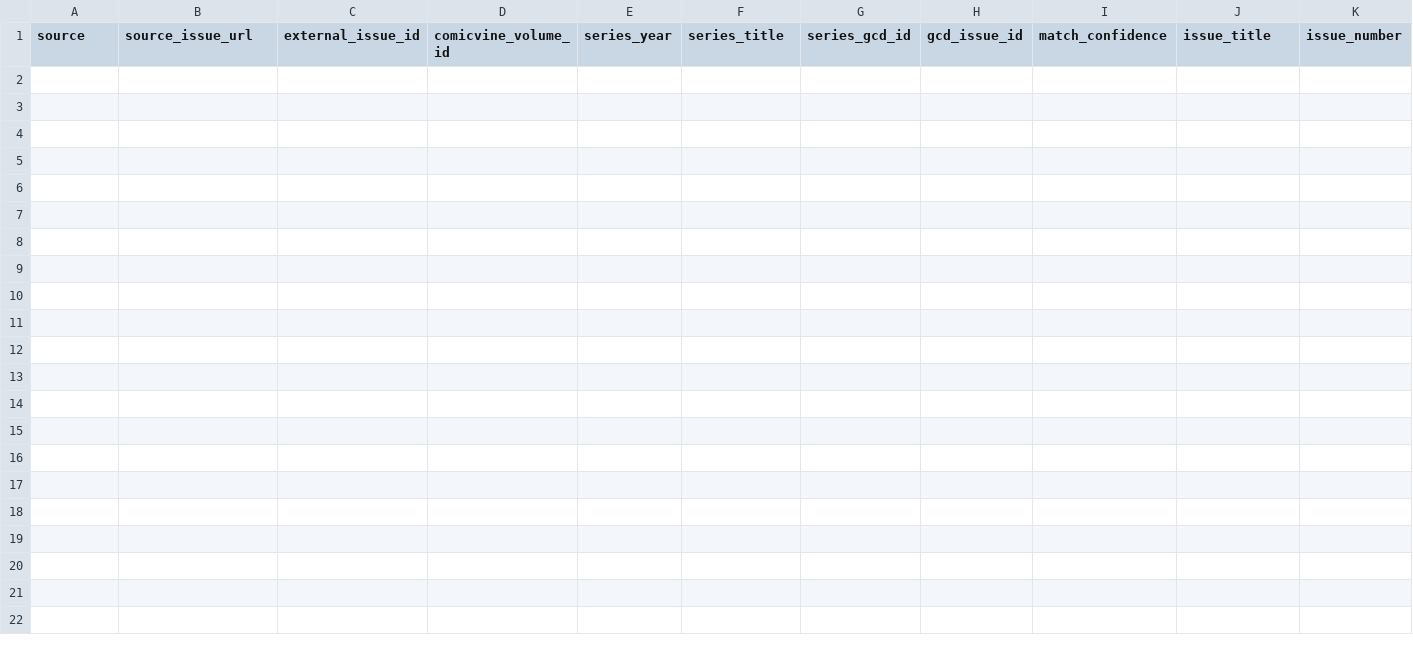
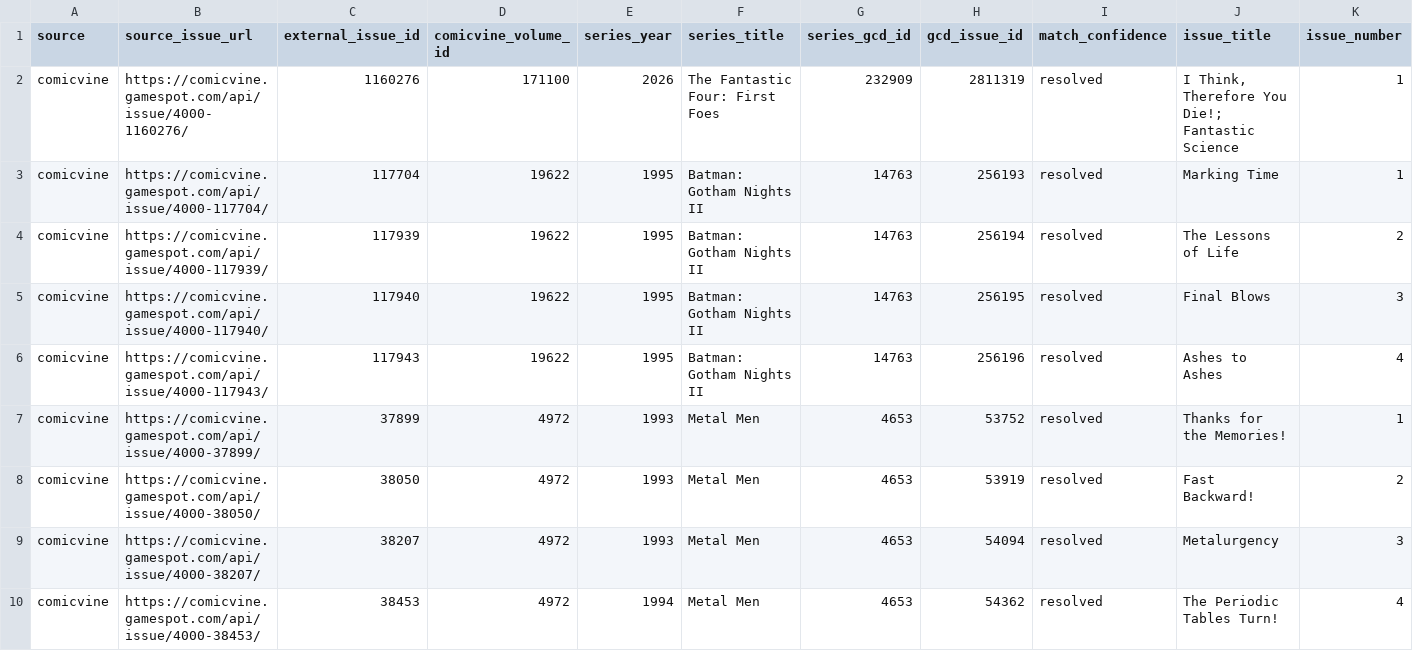
Before and after one commit to tanktoptony/comixcatalog-beta, a CSV file: comicvine_api_output/issues_uploaded.csv, drawn as a sheet; only a part is shown; rows hold the shown columns only; the diff names each change by its address in the sheet, - before the commit and + after, or states it on an @@ line.

```diff
--- a/comicvine_api_output/issues_uploaded.csv
+++ b/comicvine_api_output/issues_uploaded.csv
+row 2: comicvine | https://comicvine.gamespot.com/api/issue/4000-1160276/ | 1160276 | 171100 | 2026 | The Fantastic Four: First Foes | 232909 | 2811319 | resolved | I Think, Therefore You Die!; Fantastic Science | 1
+row 3: comicvine | https://comicvine.gamespot.com/api/issue/4000-117704/ | 117704 | 19622 | 1995 | Batman: Gotham Nights II | 14763 | 256193 | resolved | Marking Time | 1
+row 4: comicvine | https://comicvine.gamespot.com/api/issue/4000-117939/ | 117939 | 19622 | 1995 | Batman: Gotham Nights II | 14763 | 256194 | resolved | The Lessons of Life | 2
+row 5: comicvine | https://comicvine.gamespot.com/api/issue/4000-117940/ | 117940 | 19622 | 1995 | Batman: Gotham Nights II | 14763 | 256195 | resolved | Final Blows | 3
+row 6: comicvine | https://comicvine.gamespot.com/api/issue/4000-117943/ | 117943 | 19622 | 1995 | Batman: Gotham Nights II | 14763 | 256196 | resolved | Ashes to Ashes | 4
+row 7: comicvine | https://comicvine.gamespot.com/api/issue/4000-37899/ | 37899 | 4972 | 1993 | Metal Men | 4653 | 53752 | resolved | Thanks for the Memories! | 1
+row 8: comicvine | https://comicvine.gamespot.com/api/issue/4000-38050/ | 38050 | 4972 | 1993 | Metal Men | 4653 | 53919 | resolved | Fast Backward! | 2
+row 9: comicvine | https://comicvine.gamespot.com/api/issue/4000-38207/ | 38207 | 4972 | 1993 | Metal Men | 4653 | 54094 | resolved | Metalurgency | 3
+row 10: comicvine | https://comicvine.gamespot.com/api/issue/4000-38453/ | 38453 | 4972 | 1994 | Metal Men | 4653 | 54362 | resolved | The Periodic Tables Turn! | 4
```
Also changed, not shown: 3 other files.
